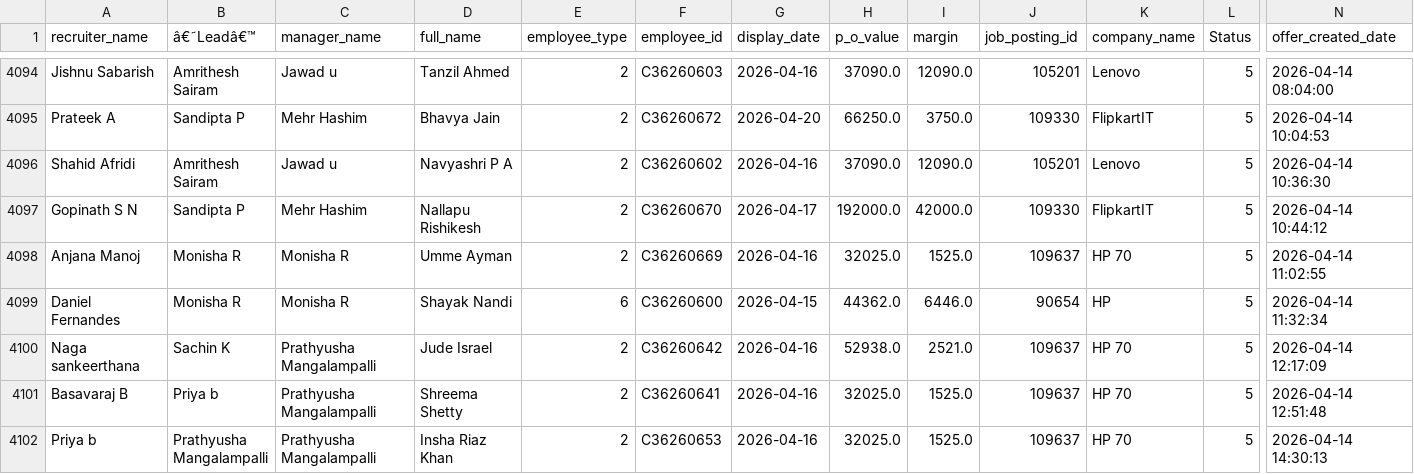
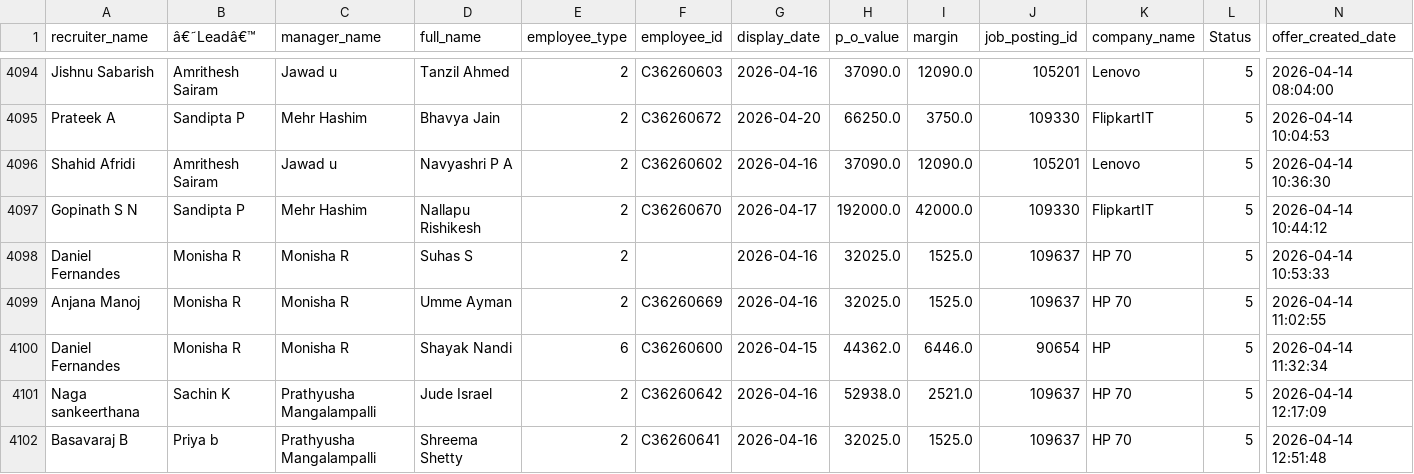
Before and after one commit to mdashiquekhanwork009-maker/CEO-Dashboard, a CSV file: data/onboarding_data.csv, drawn as a sheet; only a part is shown, gaps mark what is left out; the shorter side is filled out with more unchanged rows; rows hold the shown columns only; the diff names each change by its address in the sheet, - before the commit and + after, or states it on an @@ line.

```diff
--- a/data/onboarding_data.csv
+++ b/data/onboarding_data.csv
+row 4098: Daniel Fernandes | Monisha R | Monisha R | Suhas S | 2 |  | 2026-04-16 | 32025.0 | 1525.0 | 109637 | HP 70 | 5 | 2026-04-14 10:53:33
```
Also changed, not shown: data/activeheadcount.csv, 1 other file.
